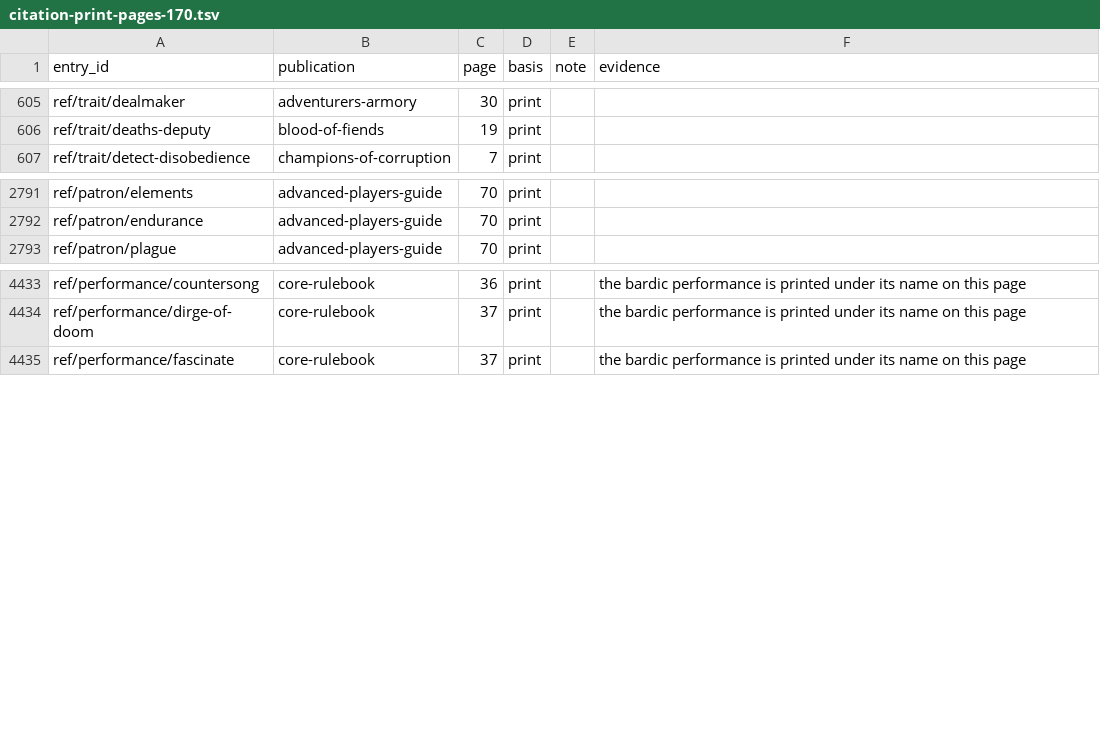
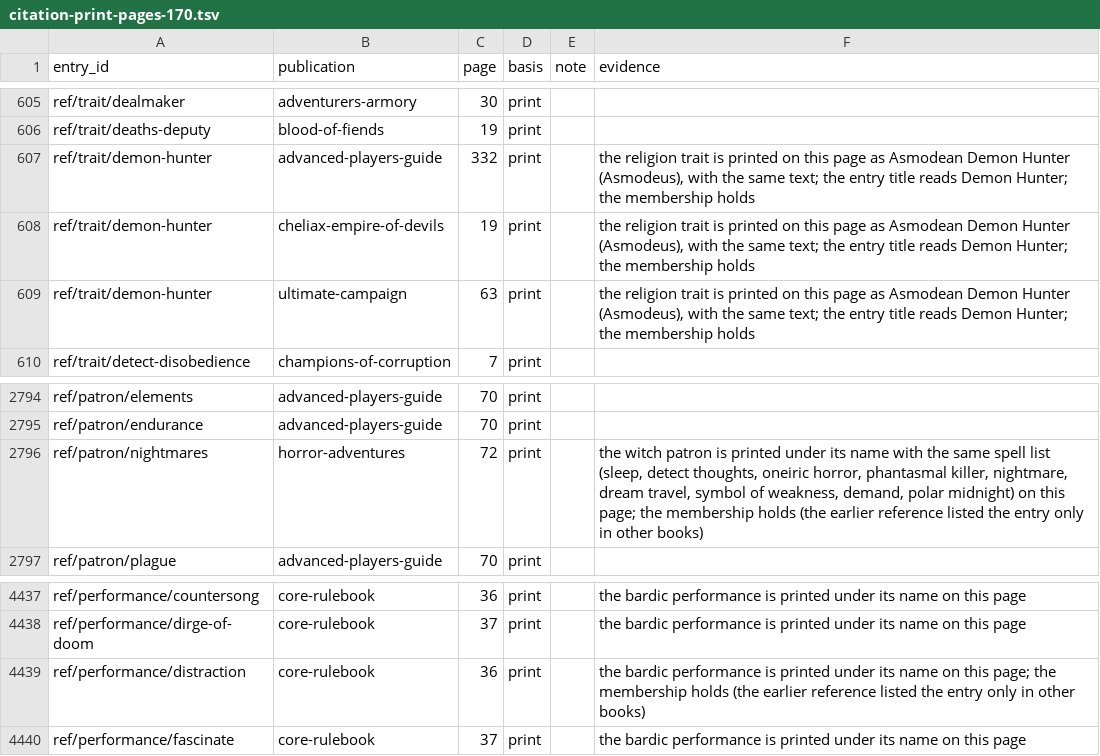
Before and after one commit to phynics/cast-iron-data, a TSV file: scripts/citation-print-pages-170.tsv, drawn as a sheet; only a part is shown, gaps mark what is left out; the diff names each change by its address in the sheet, - before the commit and + after, or states it on an @@ line.

```diff
--- a/scripts/citation-print-pages-170.tsv
+++ b/scripts/citation-print-pages-170.tsv
+row 607: ref/trait/demon-hunter | advanced-players-guide | 332 | print |  | the religion trait is printed on this page as Asmodean Demon Hunter (Asmodeus), with the same text; the entry title reads Demon Hunter; the membership holds
+row 608: ref/trait/demon-hunter | cheliax-empire-of-devils | 19 | print |  | the religion trait is printed on this page as Asmodean Demon Hunter (Asmodeus), with the same text; the entry title reads Demon Hunter; the membership holds
+row 609: ref/trait/demon-hunter | ultimate-campaign | 63 | print |  | the religion trait is printed on this page as Asmodean Demon Hunter (Asmodeus), with the same text; the entry title reads Demon Hunter; the membership holds
+row 2796: ref/patron/nightmares | horror-adventures | 72 | print |  | the witch patron is printed under its name with the same spell list (sleep, detect thoughts, oneiric horror, phantasmal killer, nightmare, dream travel, symbol of weakness, demand, polar midnight) on this page; the membership holds (the earlier reference listed the entry only in other books)
+row 4439: ref/performance/distraction | core-rulebook | 36 | print |  | the bardic performance is printed under its name on this page; the membership holds (the earlier reference listed the entry only in other books)
```
Also changed, not shown: scripts/citation-review-170.tsv, 3 other files.
